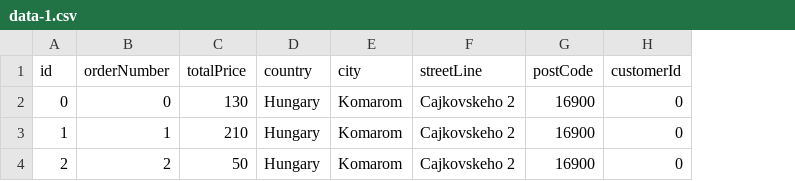
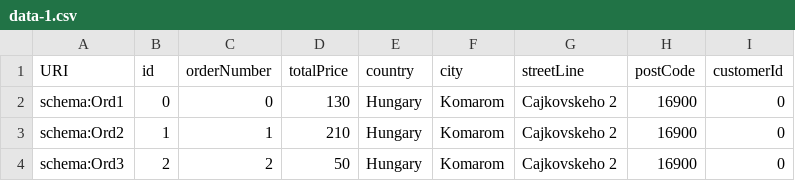
Before and after one commit to vojtn/nprg036-pcshop, a CSV file: hw4/4/csv/data-1.csv, drawn as a sheet; the diff names each change by its address in the sheet, - before the commit and + after, or states it on an @@ line.

Commit message:
add URI to data

```diff
--- a/hw4/4/csv/data-1.csv
+++ b/hw4/4/csv/data-1.csv
+column A (URI), rows 2-4: schema:Ord1 | schema:Ord2 | schema:Ord3
```
Also changed, not shown: 5 other files.
